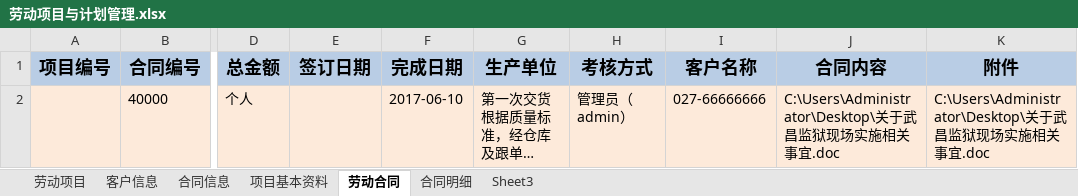
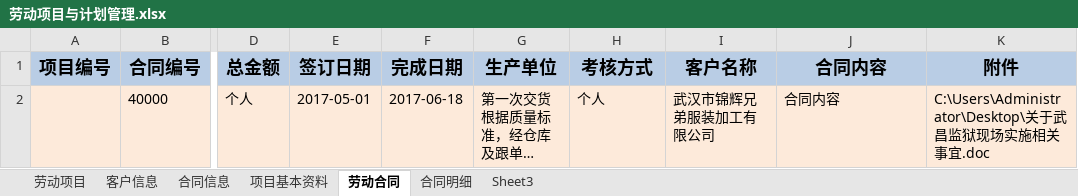
Before and after one commit to JackChanCJ/POM_LDGZ_OLD, an Excel workbook: textdata/劳动项目与计划管理.xlsx, sheet 劳动合同, drawn as a sheet; only a part is shown, gaps mark what is left out; long unchanged cells end in …; values as stored, in another font and other column widths than the file's, no borders; the diff names each change by its address in the sheet, - before the commit and + after, or states it on an @@ line.

Commit message:
ldxmPage 完成劳动合同及合同明细

```diff
--- a/textdata/劳动项目与计划管理.xlsx (sheet 劳动合同)
+++ b/textdata/劳动项目与计划管理.xlsx (sheet 劳动合同)
-E2 (签订日期): (empty)
+E2 (签订日期): 2017-05-01
-F2 (完成日期): 2017-06-10
+F2 (完成日期): 2017-06-18
-H2 (考核方式): 管理员（admin）
+H2 (考核方式): 个人
-I2 (客户名称): 027-66666666
+I2 (客户名称): 武汉市锦辉兄弟服装加工有限公司
-J2 (合同内容): C:\Users\Administrator\Desktop\关于武昌监狱现场实施相关事宜.doc
+J2 (合同内容): 合同内容
```
